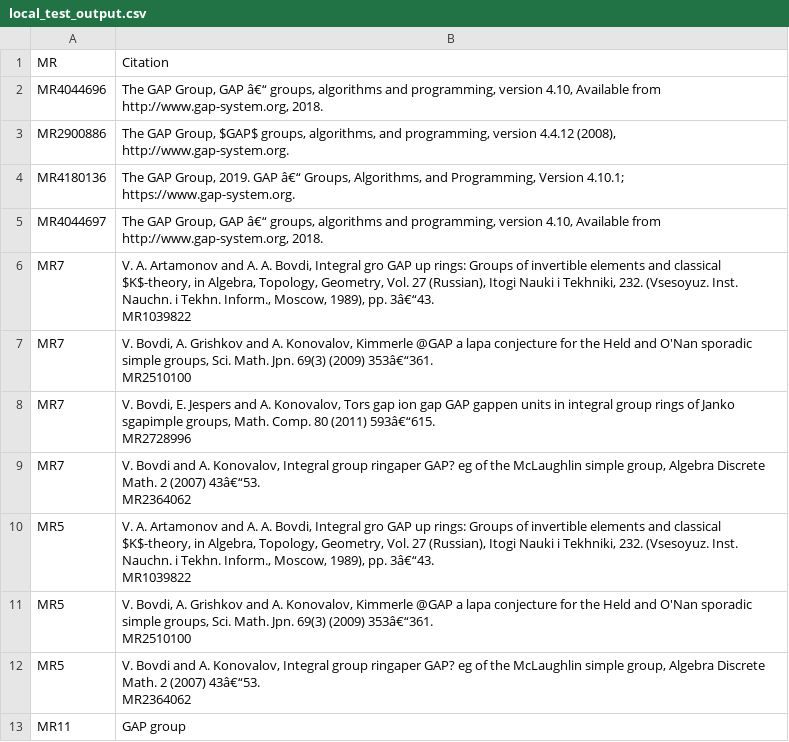
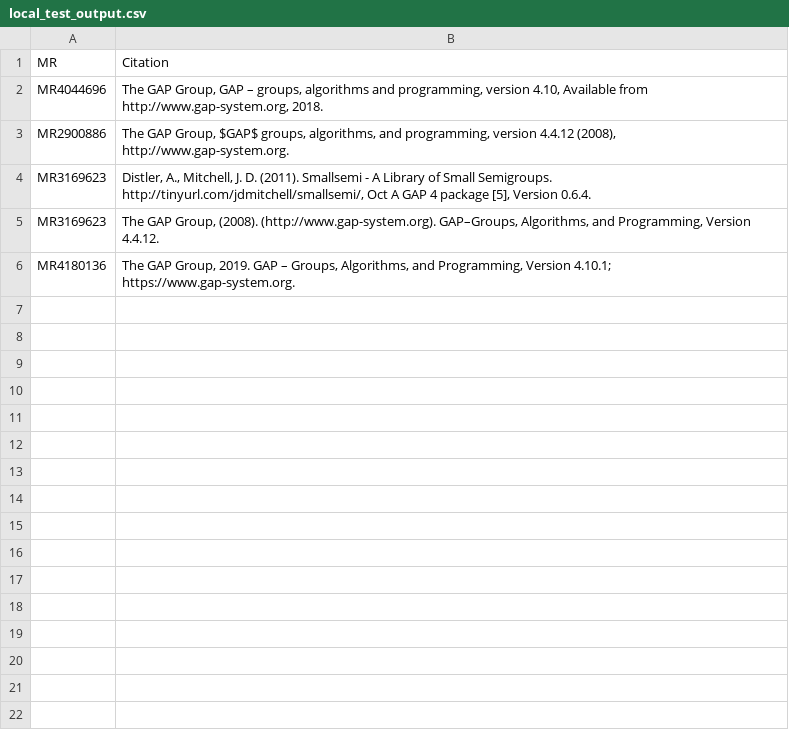
Before and after one commit to fliqper/GAP-Citations-Analyzator, a CSV file: notebooks/local_test_output.csv, drawn as a sheet.

Commit message:
Updates
Added sleep time
added `review_later` list exported to CSV
Tested local and remote both work

```diff
--- a/notebooks/local_test_output.csv
+++ b/notebooks/local_test_output.csv
@@ -1,20 +1,6 @@
 MR,Citation
-MR4044696,"The GAP Group, GAP â€“ groups, algorithms and programming, version 4.10, Available from http://www.gap-system.org, 2018."
+MR4044696,"The GAP Group, GAP – groups, algorithms and programming, version 4.10, Available from http://www.gap-system.org, 2018."
 MR2900886,"The GAP Group, $GAP$ groups, algorithms, and programming, version 4.4.12 (2008), http://www.gap-system.org."
-MR4180136,"The GAP Group, 2019. GAP â€“ Groups, Algorithms, and Programming, Version 4.10.1; https://www.gap-system.org."
-MR4044697,"The GAP Group, GAP â€“ groups, algorithms and programming, version 4.10, Available from http://www.gap-system.org, 2018."
-MR7,"V. A. Artamonov and A. A. Bovdi, Integral gro GAP up rings: Groups of invertible elements and classical $K$-theory, in Algebra, Topology, Geometry, Vol. 27 (Russian), Itogi Nauki i Tekhniki, 232. (Vsesoyuz. Inst. Nauchn. i Tekhn. Inform., Moscow, 1989), pp. 3â€“43.
-MR1039822"
-MR7,"V. Bovdi, A. Grishkov and A. Konovalov, Kimmerle @GAP a lapa conjecture for the Held and O'Nan sporadic simple groups, Sci. Math. Jpn. 69(3) (2009) 353â€“361.
-MR2510100"
-MR7,"V. Bovdi, E. Jespers and A. Konovalov, Tors gap ion gap GAP gappen units in integral group rings of Janko sgapimple groups, Math. Comp. 80 (2011) 593â€“615.
-MR2728996"
-MR7,"V. Bovdi and A. Konovalov, Integral group ringaper GAP? eg of the McLaughlin simple group, Algebra Discrete Math. 2 (2007) 43â€“53.
-MR2364062"
-MR5,"V. A. Artamonov and A. A. Bovdi, Integral gro GAP up rings: Groups of invertible elements and classical $K$-theory, in Algebra, Topology, Geometry, Vol. 27 (Russian), Itogi Nauki i Tekhniki, 232. (Vsesoyuz. Inst. Nauchn. i Tekhn. Inform., Moscow, 1989), pp. 3â€“43.
-MR1039822"
-MR5,"V. Bovdi, A. Grishkov and A. Konovalov, Kimmerle @GAP a lapa conjecture for the Held and O'Nan sporadic simple groups, Sci. Math. Jpn. 69(3) (2009) 353â€“361.
-MR2510100"
-MR5,"V. Bovdi and A. Konovalov, Integral group ringaper GAP? eg of the McLaughlin simple group, Algebra Discrete Math. 2 (2007) 43â€“53.
-MR2364062"
-MR11,GAP group
+MR3169623,"Distler, A., Mitchell, J. D. (2011). Smallsemi - A Library of Small Semigroups. http://tinyurl.com/jdmitchell/smallsemi/, Oct A GAP 4 package [5], Version 0.6.4."
+MR3169623,"The GAP Group, (2008). (http://www.gap-system.org). GAP–Groups, Algorithms, and Programming, Version 4.4.12."
+MR4180136,"The GAP Group, 2019. GAP – Groups, Algorithms, and Programming, Version 4.10.1; https://www.gap-system.org."
```
Also changed, not shown: 7 other files.
